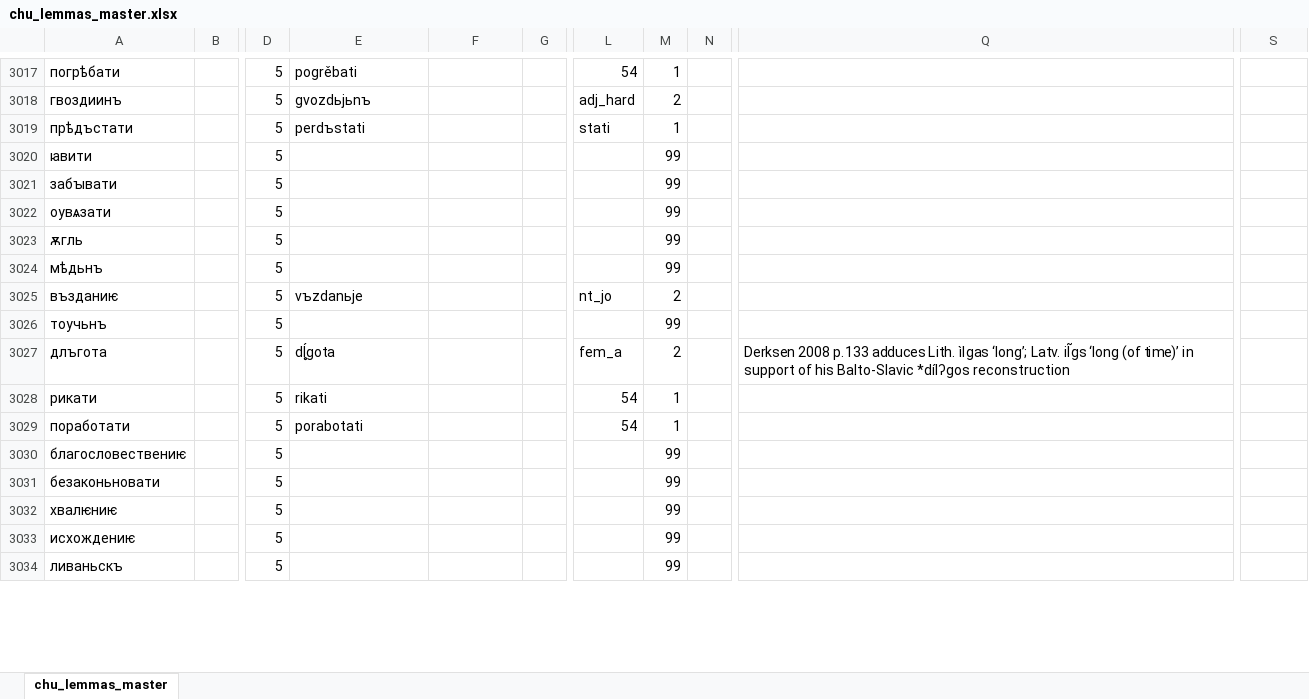
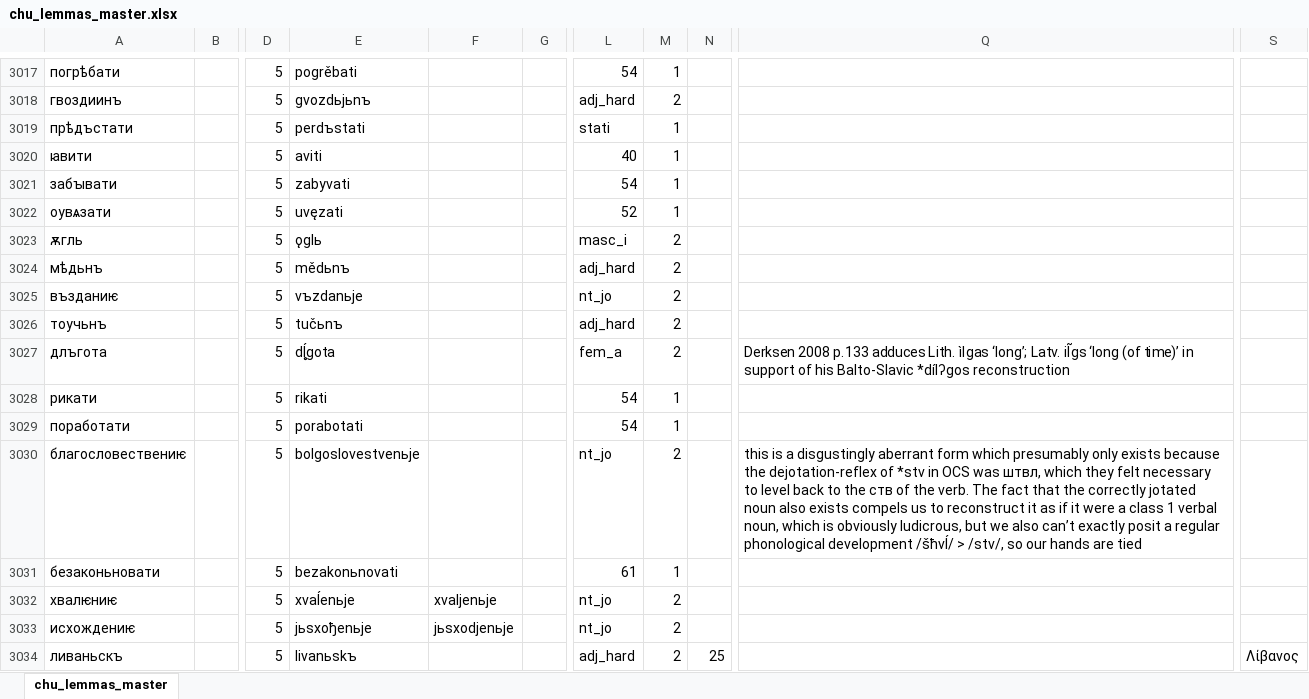
Before and after one commit to 12401453/torot_2023, an Excel workbook: lemma_lists/chu_lemmas_master.xlsx, sheet chu_lemmas_master, drawn as a sheet; only a part is shown, gaps mark what is left out; values as stored, in another font and other column widths than the file's, no borders; charts and pictures not drawn; the diff covers the shown part only; the diff names each change by its address in the sheet, - before the commit and + after, or states it on an @@ line.

```diff
--- a/lemma_lists/chu_lemmas_master.xlsx (sheet chu_lemmas_master)
+++ b/lemma_lists/chu_lemmas_master.xlsx (sheet chu_lemmas_master)
-E3020: (empty)
+E3020: aviti
-L3020: (empty)
+L3020: 40
-M3020:M3022: 99
+M3020:M3022: 1
-E3021: (empty)
+E3021: zabyvati
-L3021: (empty)
+L3021: 54
-E3022: (empty)
+E3022: uvęzati
-L3022: (empty)
+L3022: 52
-E3023: (empty)
+E3023: ǫglь
-L3023: (empty)
+L3023: masc_i
-M3023:M3024: 99
+M3023:M3024: 2
-E3024: (empty)
+E3024: mědьnъ
-L3024: (empty)
+L3024: adj_hard
-E3026: (empty)
+E3026: tučьnъ
-L3026: (empty)
+L3026: adj_hard
-M3026: 99
+M3026: 2
-E3030: (empty)
+E3030: bolgoslovestvenьje
-L3030: (empty)
+L3030: nt_jo
-M3030: 99
+M3030: 2
-Q3030: (empty)
+Q3030: this is a disgustingly aberrant form which presumably only exists because the dejotation-reflex of *stv in OCS was штвл, which they felt necessary to level back to the ств of the verb. The fact that the correctly jotated noun also exists compels us to reconstruct it as if it were a class 1 verbal noun, which is obviously ludicrous, but we also can’t exactly posit a regular phonological development /šћvĺ/ > /stv/, so our hands are tied
-E3031: (empty)
+E3031: bezakonьnovati
-L3031: (empty)
+L3031: 61
-M3031: 99
+M3031: 1
-E3032: (empty)
+E3032: xvaĺenьje
-F3032: (empty)
+F3032: xvaljenьje
-L3032:L3033: (empty)
+L3032:L3033: nt_jo
-M3032:M3034: 99
+M3032:M3034: 2
-E3033: (empty)
+E3033: jьsxoђenьje
-F3033: (empty)
+F3033: jьsxodjenьje
-E3034: (empty)
+E3034: livanьskъ
-L3034: (empty)
+L3034: adj_hard
-N3034: (empty)
+N3034: 25
-S3034: (empty)
+S3034: Λίβανος
```
Also changed, not shown: 618 edited cells elsewhere in this sheet, 5 other files.
